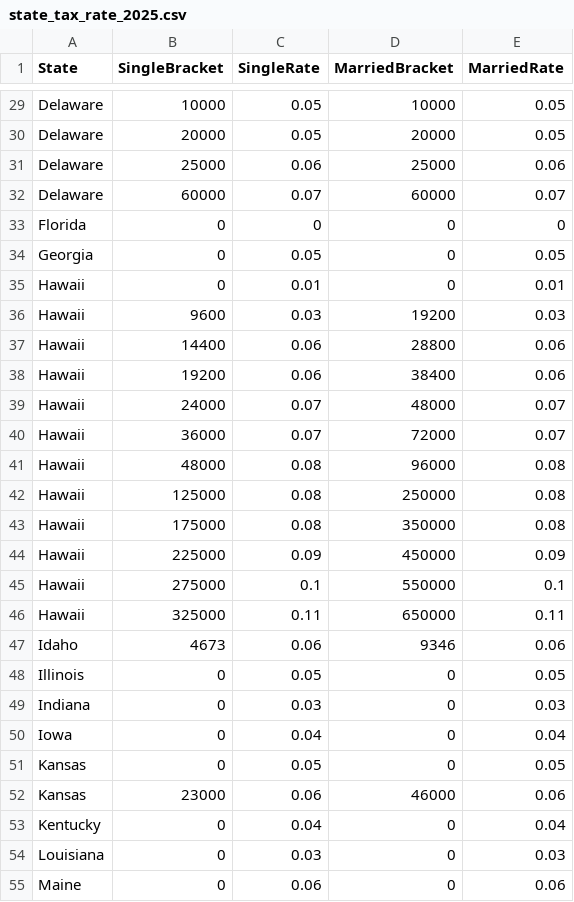
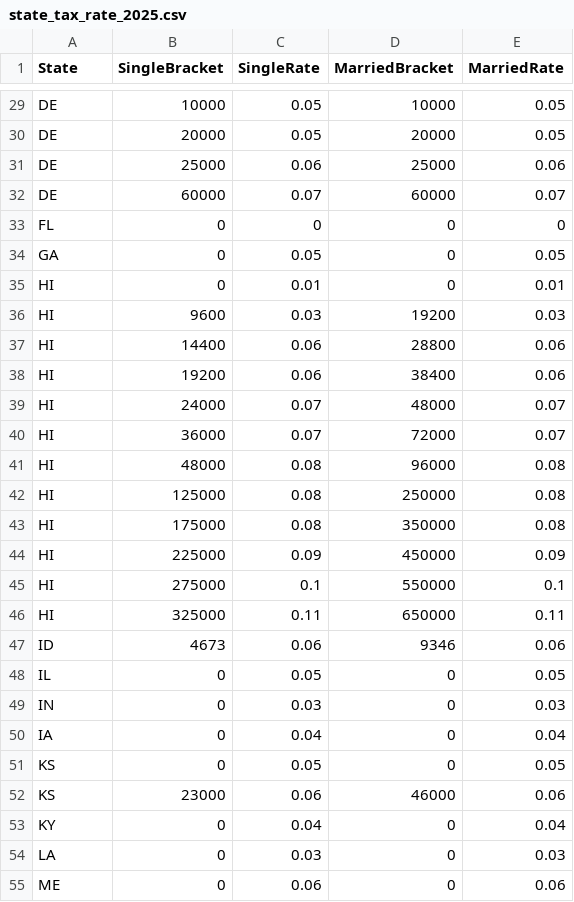
Before and after one commit to PayLES/PayLES, a CSV file: app/static/state_tax_rate_2025.csv, drawn as a sheet; only a part is shown, gaps mark what is left out; the diff covers the shown part only; the diff names each change by its address in the sheet, - before the commit and + after, or states it on an @@ line.

Commit message:
Working state taxes

```diff
--- a/app/static/state_tax_rate_2025.csv
+++ b/app/static/state_tax_rate_2025.csv
-A29:A32 (State): Delaware
+A29:A32 (State): DE
-A33 (State): Florida
+A33 (State): FL
-A34 (State): Georgia
+A34 (State): GA
-A35:A46 (State): Hawaii
+A35:A46 (State): HI
-A47 (State): Idaho
+A47 (State): ID
-A48 (State): Illinois
+A48 (State): IL
-A49 (State): Indiana
+A49 (State): IN
-A50 (State): Iowa
+A50 (State): IA
-A51:A52 (State): Kansas
+A51:A52 (State): KS
-A53 (State): Kentucky
+A53 (State): KY
-A54 (State): Louisiana
+A54 (State): LA
-A55 (State): Maine
+A55 (State): ME
```
Also changed, not shown: 135 edited cells elsewhere in this file, 2 other files.
